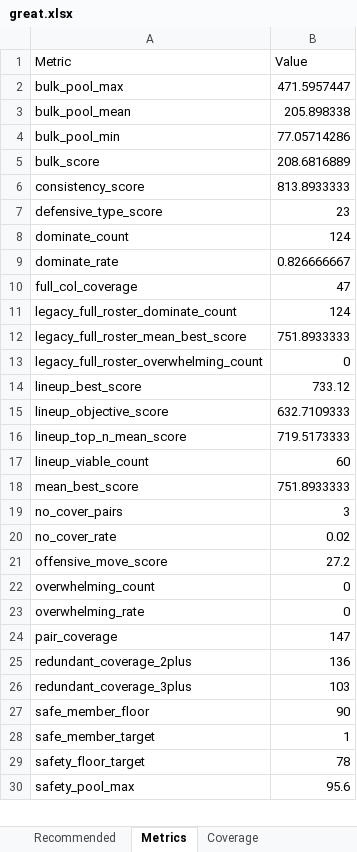
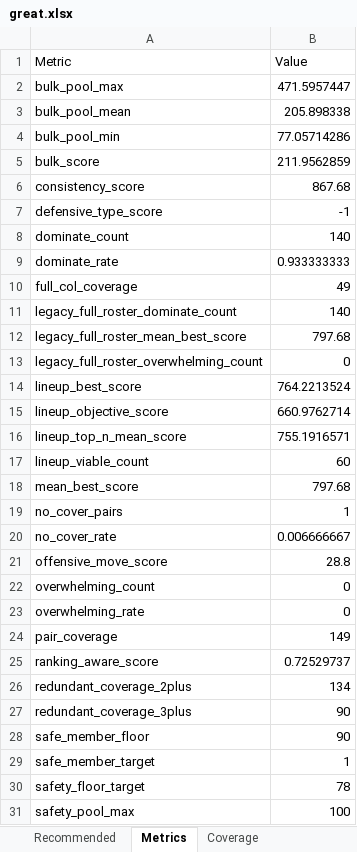
Before and after one commit to crsiebler/pogo-team-optimizer, an Excel workbook: data/output/great.xlsx, sheet Metrics, drawn as a sheet; only a part is shown; values as stored, in another font and other column widths than the file's, no borders; addresses are those after the commit; the diff covers the shown part only; the diff names each change by its address in the sheet, - before the commit and + after, or states it on an @@ line.

```diff
--- a/data/output/great.xlsx (sheet Metrics)
+++ b/data/output/great.xlsx (sheet Metrics)
-B5 (Value): 208.6816889
+B5 (Value): 211.9562859
-B6 (Value): 813.8933333
+B6 (Value): 867.68
-B7 (Value): 23
+B7 (Value): -1
-B8 (Value): 124
+B8 (Value): 140
-B9 (Value): 0.826666667
+B9 (Value): 0.933333333
-B10 (Value): 47
+B10 (Value): 49
-B11 (Value): 124
+B11 (Value): 140
-B12 (Value): 751.8933333
+B12 (Value): 797.68
-B14 (Value): 733.12
+B14 (Value): 764.2213524
-B15 (Value): 632.7109333
+B15 (Value): 660.9762714
-B16 (Value): 719.5173333
+B16 (Value): 755.1916571
-B18 (Value): 751.8933333
+B18 (Value): 797.68
-B19 (Value): 3
+B19 (Value): 1
-B20 (Value): 0.02
+B20 (Value): 0.006666667
-B21 (Value): 27.2
+B21 (Value): 28.8
-B24 (Value): 147
+B24 (Value): 149
+row 25: ranking_aware_score | 0.72529737
-B26 (Value): 136
+B26 (Value): 134
-B27 (Value): 103
+B27 (Value): 90
-B31 (Value): 95.6
+B31 (Value): 100
```
Also changed, not shown: 6 edited cells elsewhere in this sheet, sheet Lineup Resources, sheet Lineups, sheet Threats, sheet Recommended, sheet Coverage, data/output/bfretro.xlsx, data/output/naic.xlsx, 21 other files.
